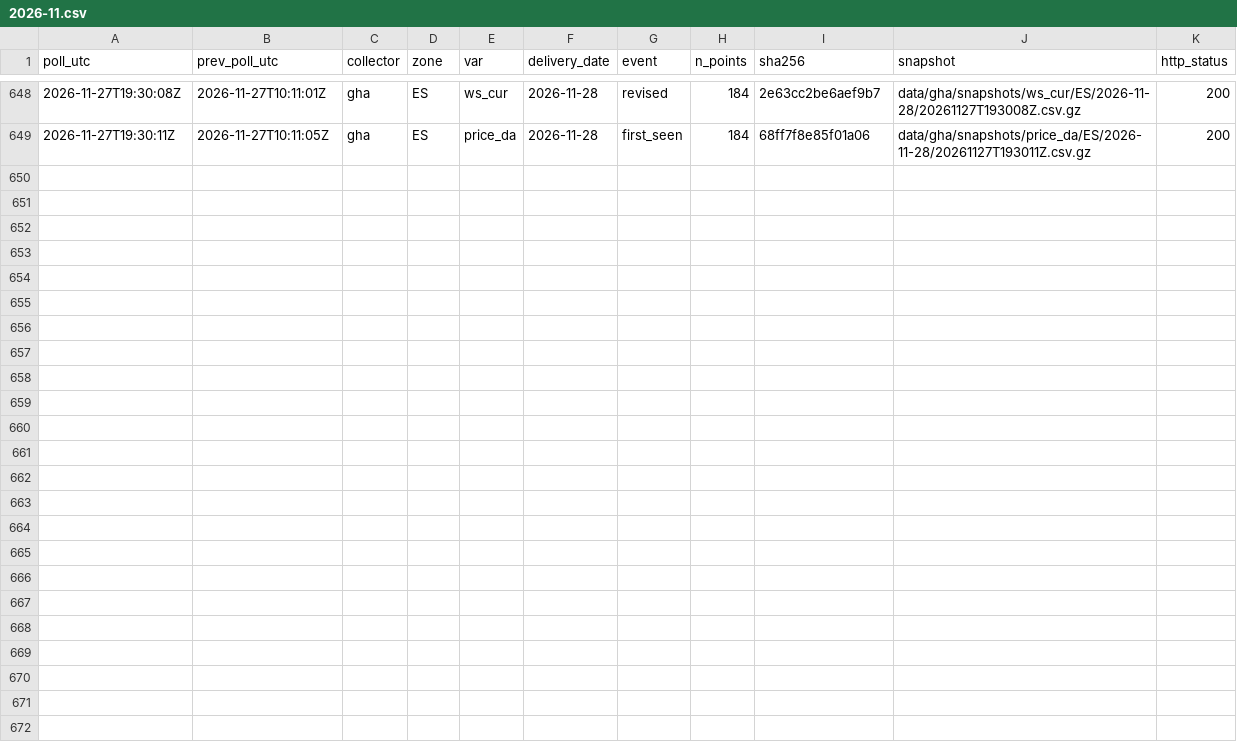
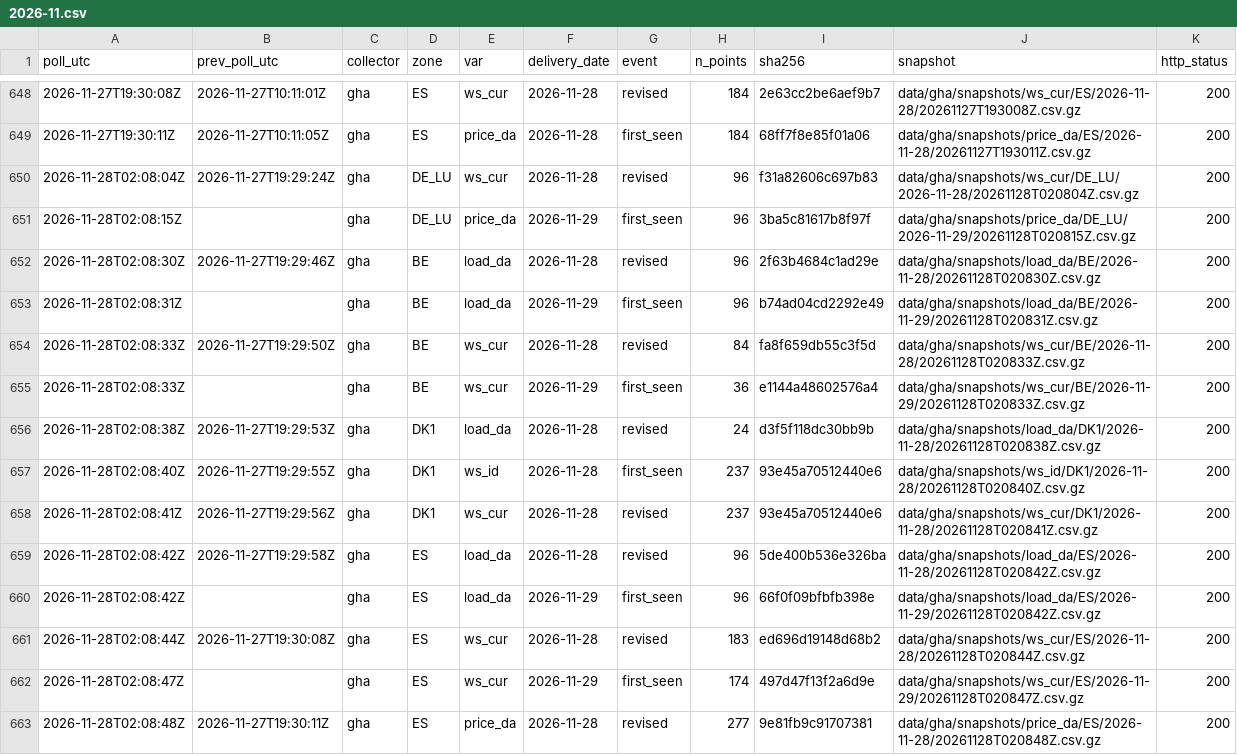
Before and after one commit to myerten/pit-entsoe-collector, a CSV file: data/gha/events/2026-11.csv, drawn as a sheet; only a part is shown, gaps mark what is left out.

Commit message:
poll 2026-11-28T02:08Z

```diff
--- a/data/gha/events/2026-11.csv
+++ b/data/gha/events/2026-11.csv
@@ -649 +649,15 @@ poll_utc,prev_poll_utc,collector,zone,var,delivery_date,event,n_points,sha256,sn
 2026-11-27T19:30:11Z,2026-11-27T10:11:05Z,gha,ES,price_da,2026-11-28,first_seen,184,68ff7f8e85f01a06,data/gha/snapshots/price_da/ES/2026-11-28/20261127T193011Z.csv.gz,200
+2026-11-28T02:08:04Z,2026-11-27T19:29:24Z,gha,DE_LU,ws_cur,2026-11-28,revised,96,f31a82606c697b83,data/gha/snapshots/ws_cur/DE_LU/2026-11-28/20261128T020804Z.csv.gz,200
+2026-11-28T02:08:15Z,,gha,DE_LU,price_da,2026-11-29,first_seen,96,3ba5c81617b8f97f,data/gha/snapshots/price_da/DE_LU/2026-11-29/20261128T020815Z.csv.gz,200
+2026-11-28T02:08:30Z,2026-11-27T19:29:46Z,gha,BE,load_da,2026-11-28,revised,96,2f63b4684c1ad29e,data/gha/snapshots/load_da/BE/2026-11-28/20261128T020830Z.csv.gz,200
+2026-11-28T02:08:31Z,,gha,BE,load_da,2026-11-29,first_seen,96,b74ad04cd2292e49,data/gha/snapshots/load_da/BE/2026-11-29/20261128T020831Z.csv.gz,200
+2026-11-28T02:08:33Z,2026-11-27T19:29:50Z,gha,BE,ws_cur,2026-11-28,revised,84,fa8f659db55c3f5d,data/gha/snapshots/ws_cur/BE/2026-11-28/20261128T020833Z.csv.gz,200
+2026-11-28T02:08:33Z,,gha,BE,ws_cur,2026-11-29,first_seen,36,e1144a48602576a4,data/gha/snapshots/ws_cur/BE/2026-11-29/20261128T020833Z.csv.gz,200
+2026-11-28T02:08:38Z,2026-11-27T19:29:53Z,gha,DK1,load_da,2026-11-28,revised,24,d3f5f118dc30bb9b,data/gha/snapshots/load_da/DK1/2026-11-28/20261128T020838Z.csv.gz,200
+2026-11-28T02:08:40Z,2026-11-27T19:29:55Z,gha,DK1,ws_id,2026-11-28,first_seen,237,93e45a70512440e6,data/gha/snapshots/ws_id/DK1/2026-11-28/20261128T020840Z.csv.gz,200
+2026-11-28T02:08:41Z,2026-11-27T19:29:56Z,gha,DK1,ws_cur,2026-11-28,revised,237,93e45a70512440e6,data/gha/snapshots/ws_cur/DK1/2026-11-28/20261128T020841Z.csv.gz,200
+2026-11-28T02:08:42Z,2026-11-27T19:29:58Z,gha,ES,load_da,2026-11-28,revised,96,5de400b536e326ba,data/gha/snapshots/load_da/ES/2026-11-28/20261128T020842Z.csv.gz,200
+2026-11-28T02:08:42Z,,gha,ES,load_da,2026-11-29,first_seen,96,66f0f09bfbfb398e,data/gha/snapshots/load_da/ES/2026-11-29/20261128T020842Z.csv.gz,200
+2026-11-28T02:08:44Z,2026-11-27T19:30:08Z,gha,ES,ws_cur,2026-11-28,revised,183,ed696d19148d68b2,data/gha/snapshots/ws_cur/ES/2026-11-28/20261128T020844Z.csv.gz,200
+2026-11-28T02:08:47Z,,gha,ES,ws_cur,2026-11-29,first_seen,174,497d47f13f2a6d9e,data/gha/snapshots/ws_cur/ES/2026-11-29/20261128T020847Z.csv.gz,200
+2026-11-28T02:08:48Z,2026-11-27T19:30:11Z,gha,ES,price_da,2026-11-28,revised,277,9e81fb9c91707381,data/gha/snapshots/price_da/ES/2026-11-28/20261128T020848Z.csv.gz,200
```
Also changed, not shown: data/gha/heartbeat/2026-11.csv, 15 other files.
